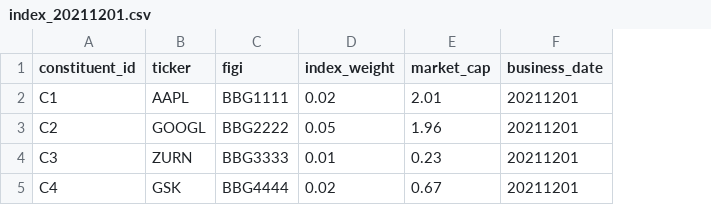
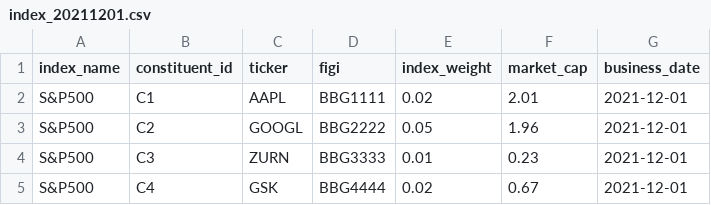
Before and after one commit to haraldmosh/spark-delta, a CSV file: data/index_20211201.csv, drawn as a sheet; addresses are those after the commit; the diff names each change by its address in the sheet, - before the commit and + after, or states it on an @@ line.

```diff
--- a/data/index_20211201.csv
+++ b/data/index_20211201.csv
+column A (index_name), rows 2-5: all S&P500
-G2:G5 (business_date): 20211201
+G2:G5 (business_date): 2021-12-01
```
Also changed, not shown: data/index_20211202.csv, data/index_20211204.csv, 3 other files.
